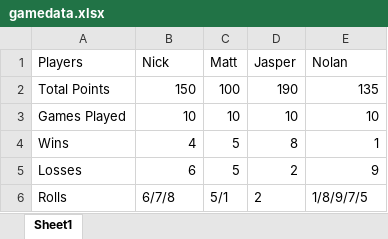
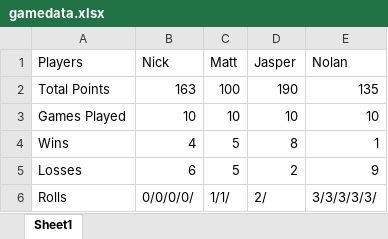
Before and after one commit to Shudog/Brutal_Ambition, an Excel workbook: gamedata.xlsx, sheet Sheet1, drawn as a sheet; values as stored, in another font and other column widths than the file's, no borders; the diff names each change by its address in the sheet, - before the commit and + after, or states it on an @@ line.

```diff
--- a/gamedata.xlsx (sheet Sheet1)
+++ b/gamedata.xlsx (sheet Sheet1)
-B2 (Nick): 150
+B2 (Nick): 163
-B6 (Nick): 6/7/8
+B6 (Nick): 0/0/0/0/
-C6 (Matt): 5/1
+C6 (Matt): 1/1/
-D6 (Jasper): 2
+D6 (Jasper): 2/
-E6 (Nolan): 1/8/9/7/5
+E6 (Nolan): 3/3/3/3/3/
```
Also changed, not shown: 2 other files.
